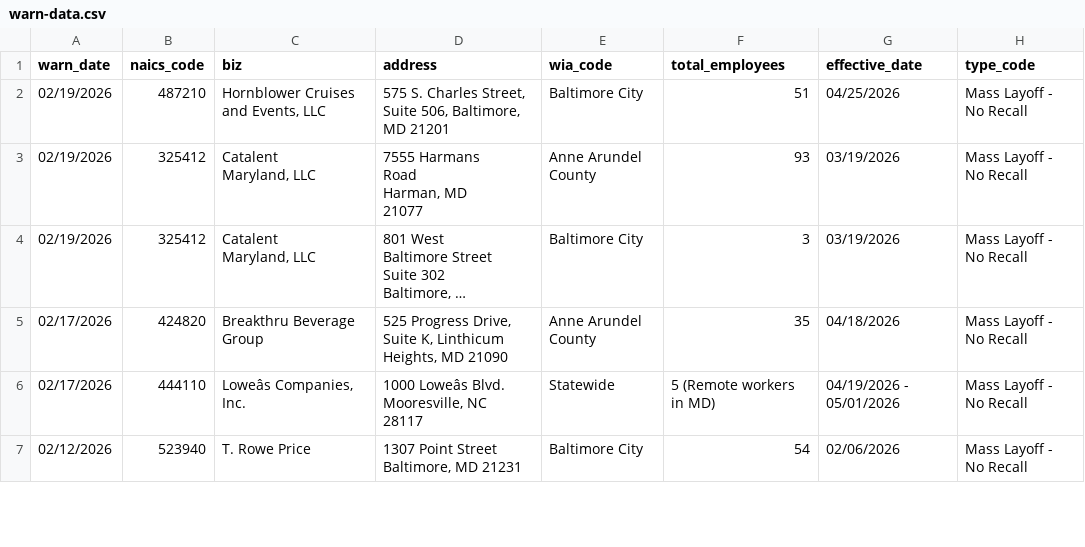
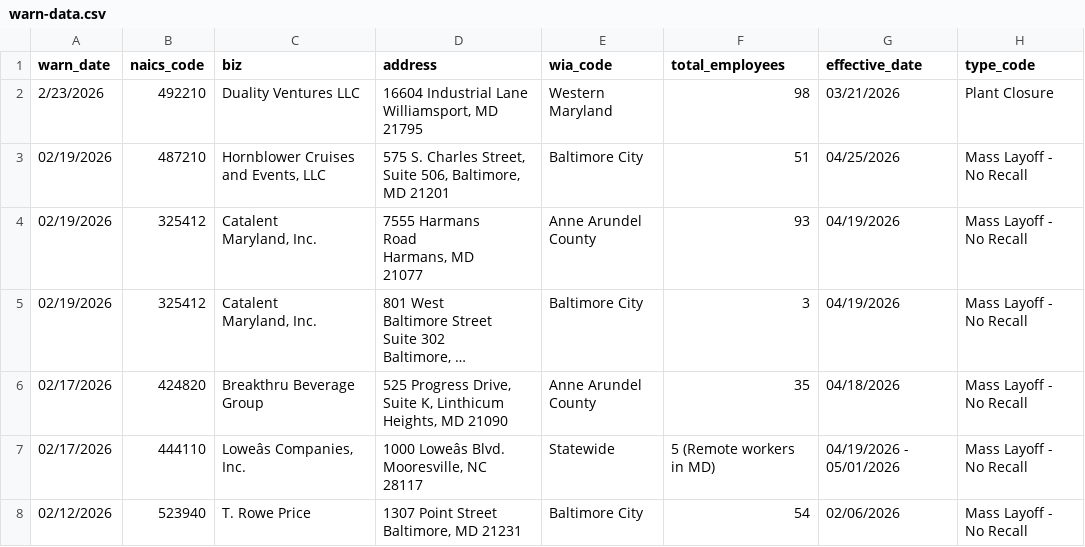
Before and after one commit to theVoiceofJosh/my-first-github-scraper, a CSV file: warn-data.csv, drawn as a sheet; only a part is shown; long unchanged cells end in …; addresses are those after the commit; ↵ is a line break in a cell; the diff names each change by its address in the sheet, - before the commit and + after, or states it on an @@ line.

```diff
--- a/warn-data.csv
+++ b/warn-data.csv
+row 2: 2/23/2026 | 492210 | Duality Ventures LLC | 16604 Industrial Lane ↵ Williamsport, MD 21795 | Western Maryland | 98 | 03/21/2026 | Plant Closure
-C4:C5 (biz): Catalent ↵ Maryland, LLC
+C4:C5 (biz): Catalent ↵ Maryland, Inc.
-D4 (address): 7555 Harmans ↵ Road ↵ Harman, MD ↵ 21077
+D4 (address): 7555 Harmans ↵ Road ↵ Harmans, MD ↵ 21077
-G4:G5 (effective_date): 03/19/2026
+G4:G5 (effective_date): 04/19/2026
```
